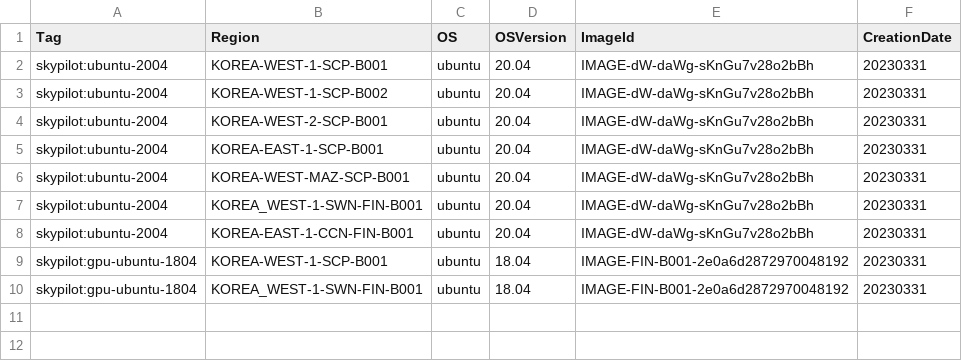
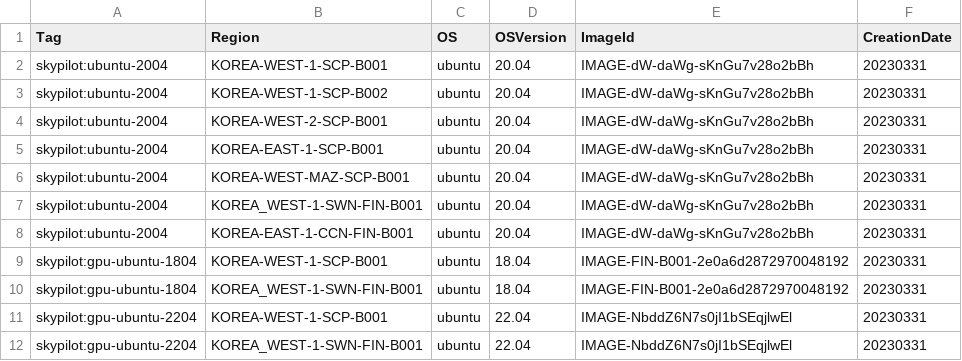
Before and after one commit to skypilot-org/skypilot-catalog, a CSV file: catalogs/v6/scp/images.csv, drawn as a sheet; the diff names each change by its address in the sheet, - before the commit and + after, or states it on an @@ line.

Commit message:
[SCP] Add vm image for SkyServe

```diff
--- a/catalogs/v6/scp/images.csv
+++ b/catalogs/v6/scp/images.csv
+row 11: skypilot:gpu-ubuntu-2204 | KOREA-WEST-1-SCP-B001 | ubuntu | 22.04 | IMAGE-NbddZ6N7s0jI1bSEqjlwEl | 20230331
+row 12: skypilot:gpu-ubuntu-2204 | KOREA_WEST-1-SWN-FIN-B001 | ubuntu | 22.04 | IMAGE-NbddZ6N7s0jI1bSEqjlwEl | 20230331
```
